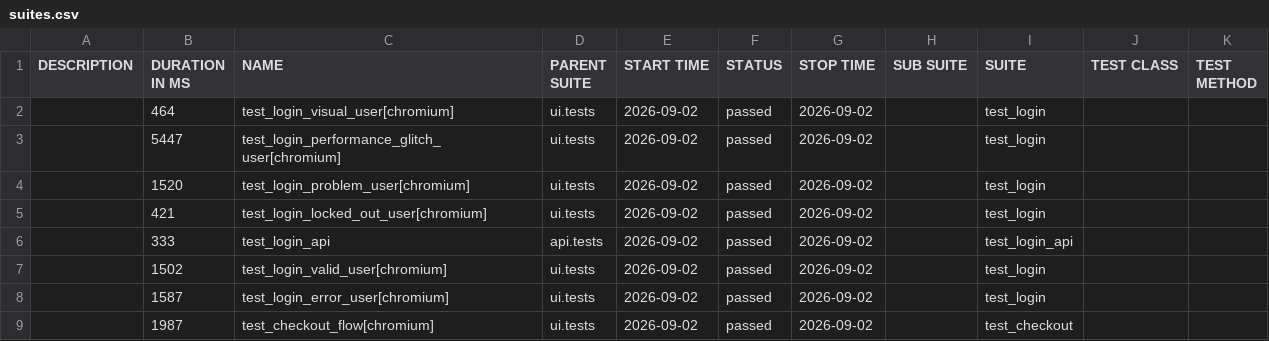
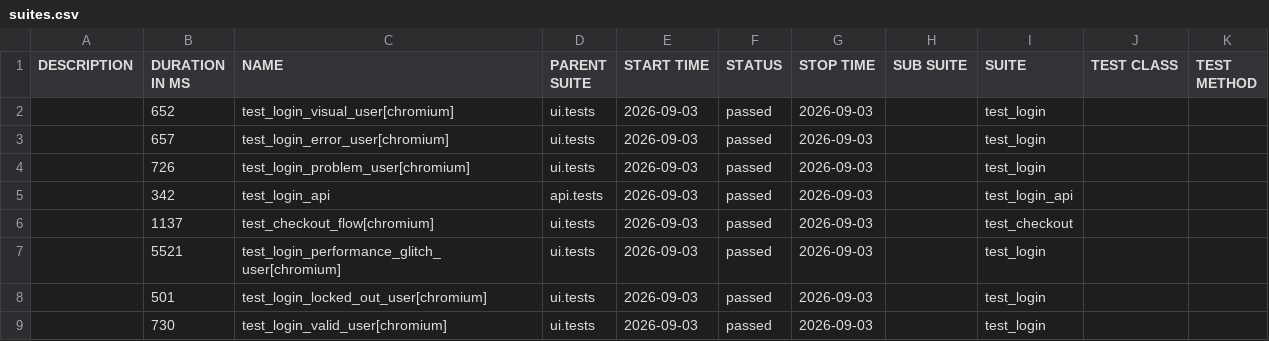
Before and after one commit to bichvt233/fv-automation-framework, a CSV file: data/suites.csv, drawn as a sheet.

```diff
--- a/data/suites.csv
+++ b/data/suites.csv
@@ -1,9 +1,9 @@
 "DESCRIPTION","DURATION IN MS","NAME","PARENT SUITE","START TIME","STATUS","STOP TIME","SUB SUITE","SUITE","TEST CLASS","TEST METHOD"
-"","464","test_login_visual_user[chromium]","ui.tests","2026-09-02","passed","2026-09-02","","test_login","",""
-"","5447","test_login_performance_glitch_user[chromium]","ui.tests","2026-09-02","passed","2026-09-02","","test_login","",""
-"","1520","test_login_problem_user[chromium]","ui.tests","2026-09-02","passed","2026-09-02","","test_login","",""
-"","421","test_login_locked_out_user[chromium]","ui.tests","2026-09-02","passed","2026-09-02","","test_login","",""
-"","333","test_login_api","api.tests","2026-09-02","passed","2026-09-02","","test_login_api","",""
-"","1502","test_login_valid_user[chromium]","ui.tests","2026-09-02","passed","2026-09-02","","test_login","",""
-"","1587","test_login_error_user[chromium]","ui.tests","2026-09-02","passed","2026-09-02","","test_login","",""
-"","1987","test_checkout_flow[chromium]","ui.tests","2026-09-02","passed","2026-09-02","","test_checkout","",""
+"","652","test_login_visual_user[chromium]","ui.tests","2026-09-03","passed","2026-09-03","","test_login","",""
+"","657","test_login_error_user[chromium]","ui.tests","2026-09-03","passed","2026-09-03","","test_login","",""
+"","726","test_login_problem_user[chromium]","ui.tests","2026-09-03","passed","2026-09-03","","test_login","",""
+"","342","test_login_api","api.tests","2026-09-03","passed","2026-09-03","","test_login_api","",""
+"","1137","test_checkout_flow[chromium]","ui.tests","2026-09-03","passed","2026-09-03","","test_checkout","",""
+"","5521","test_login_performance_glitch_user[chromium]","ui.tests","2026-09-03","passed","2026-09-03","","test_login","",""
+"","501","test_login_locked_out_user[chromium]","ui.tests","2026-09-03","passed","2026-09-03","","test_login","",""
+"","730","test_login_valid_user[chromium]","ui.tests","2026-09-03","passed","2026-09-03","","test_login","",""
```
Also changed, not shown: 30 other files.
